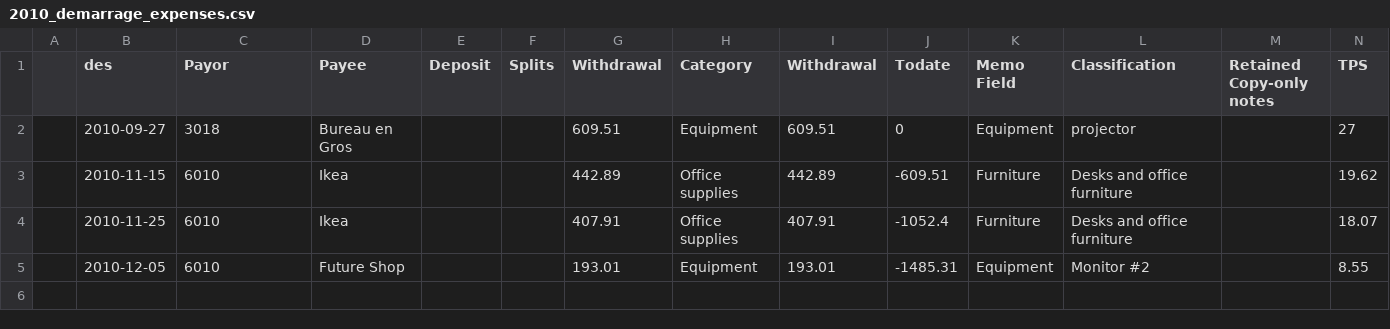
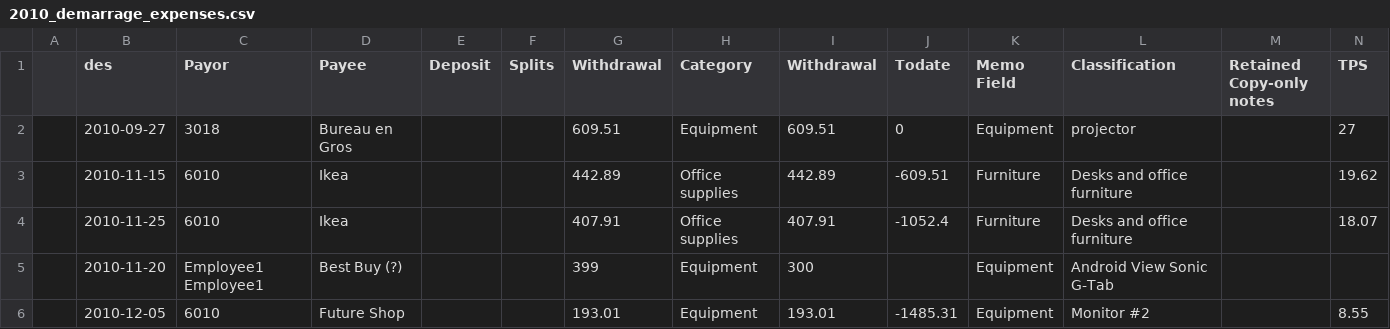
Before and after one commit to cesine/general-ledger, a CSV file: 2010/2010_demarrage_expenses.csv, drawn as a sheet; only a part is shown; rows hold the shown columns only; the diff names each change by its address in the sheet, - before the commit and + after, or states it on an @@ line.

Commit message:
hopefuly finished with demarrage expenses

```diff
--- a/2010/2010_demarrage_expenses.csv
+++ b/2010/2010_demarrage_expenses.csv
+row 5:  | 2010-11-20 | Employee1 Employee1 | Best Buy (?) |  |  | 399 | Equipment | 300 |  | Equipment | Android View Sonic G-Tab
```
Also changed, not shown: 2 other files.
